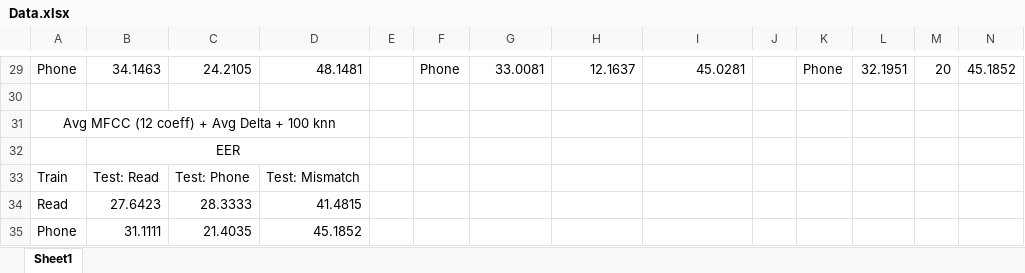
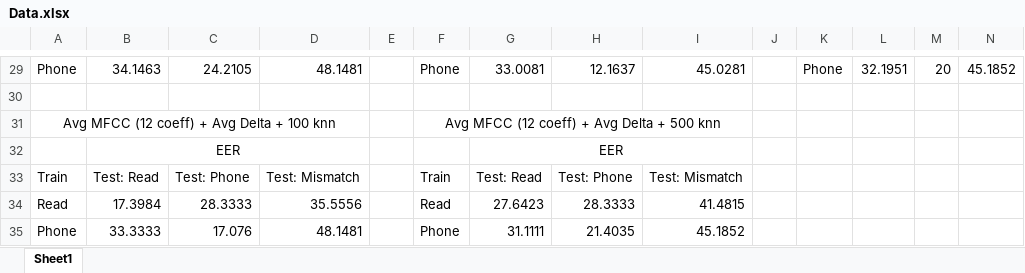
Before and after one commit to DavidRosenwasser/EE_M214A, an Excel workbook: Report/Data.xlsx, sheet Sheet1, drawn as a sheet; only a part is shown, gaps mark what is left out; values as stored, in another font and other column widths than the file's, no borders; removed rows and columns are numbered as before the commit, all else as after; the diff names each change by its address in the sheet, - before the commit and + after, or states it on an @@ line.

Commit message:
Add files via upload
Had an error in the previous upload.

```diff
--- a/Report/Data.xlsx (sheet Sheet1)
+++ b/Report/Data.xlsx (sheet Sheet1)
-F31: (empty)
+F31: Avg MFCC (12 coeff) + Avg Delta + 500 knn
+F31:I31 merged
-G32: (empty)
+G32: EER
+G32:I32 merged
-F33: (empty)
+F33: Train
-G33: (empty)
+G33: Test: Read
-H33: (empty)
+H33: Test: Phone
-I33: (empty)
+I33: Test: Mismatch
-row 34: Read | 27.6423 | 28.3333 | 41.4815
-row 35: Phone | 31.1111 | 21.4035 | 45.1852
+row 34: Read | 17.3984 | 28.3333 | 35.5556 |  | Read | 27.6423 | 28.3333 | 41.4815
+row 35: Phone | 33.3333 | 17.076 | 48.1481 |  | Phone | 31.1111 | 21.4035 | 45.1852
```
